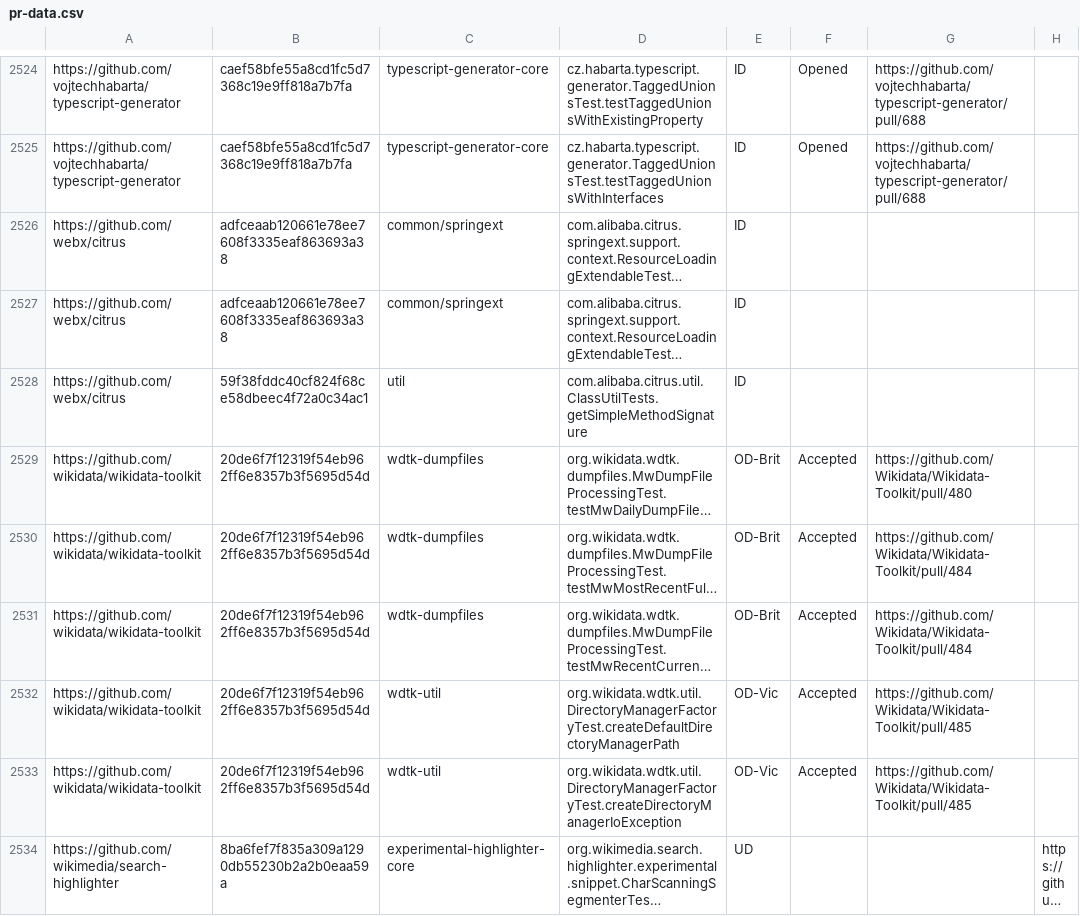
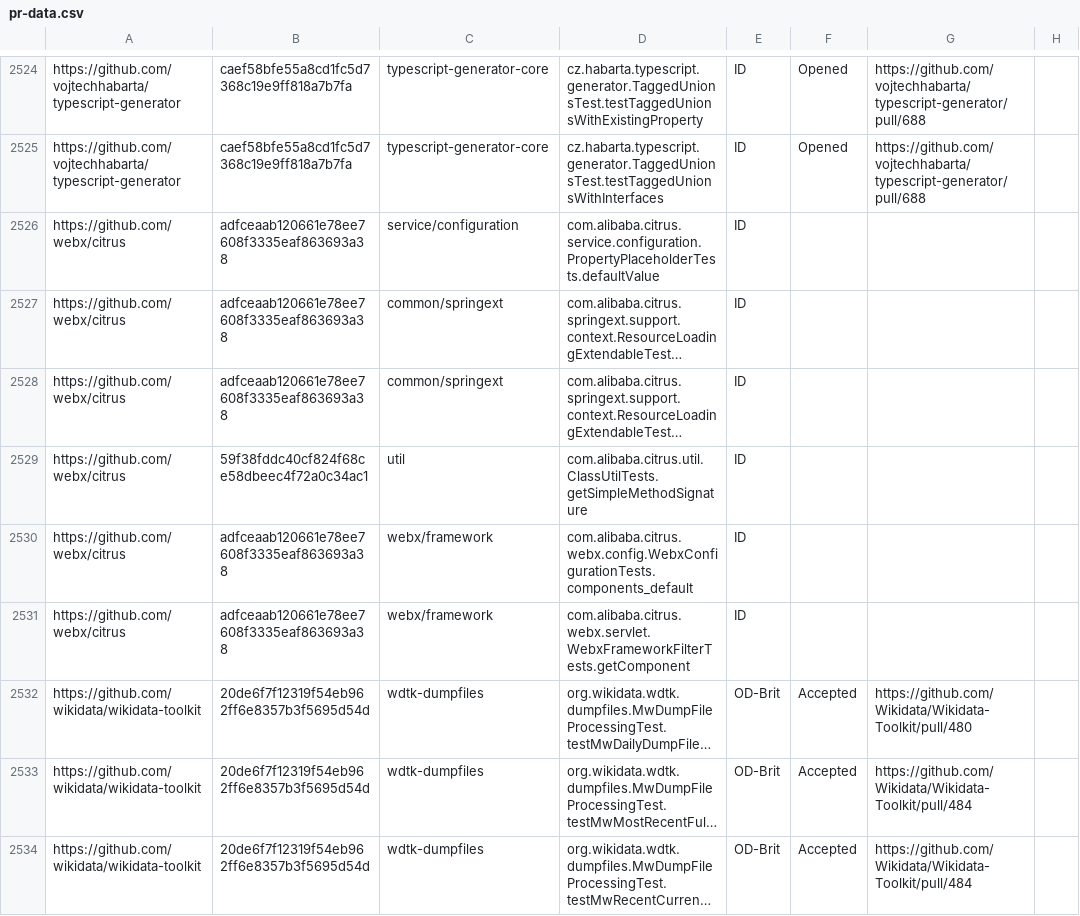
Before and after one commit to TestingResearchIllinois/idoft, a CSV file: pr-data.csv, drawn as a sheet; only a part is shown, gaps mark what is left out; the shorter side is filled out with more unchanged rows; long unchanged cells end in …; the diff names each change by its address in the sheet, - before the commit and + after, or states it on an @@ line.

Commit message:
add new tests

```diff
--- a/pr-data.csv
+++ b/pr-data.csv
+row 2526: https://github.com/webx/citrus | adfceaab120661e78ee7608f3335eaf863693a38 | service/configuration | com.alibaba.citrus.service.configuration.PropertyPlaceholderTests.defaultValue | ID
+row 2530: https://github.com/webx/citrus | adfceaab120661e78ee7608f3335eaf863693a38 | webx/framework | com.alibaba.citrus.webx.config.WebxConfigurationTests.components_default | ID
+row 2531: https://github.com/webx/citrus | adfceaab120661e78ee7608f3335eaf863693a38 | webx/framework | com.alibaba.citrus.webx.servlet.WebxFrameworkFilterTests.getComponent | ID
```
